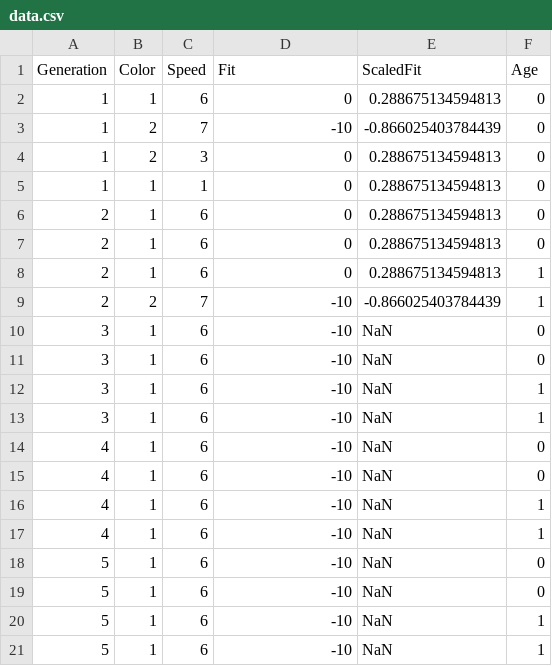
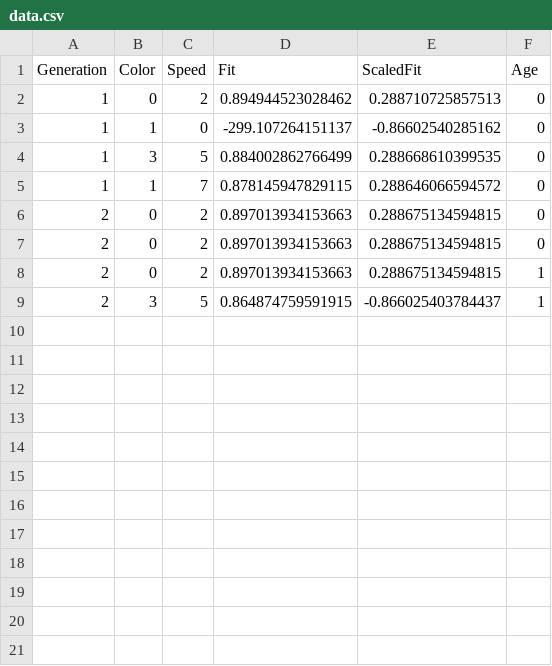
Before and after one commit to karensuzue/Pac-GA, a CSV file: pacgame/Assets/data.csv, drawn as a sheet.

```diff
--- a/pacgame/Assets/data.csv
+++ b/pacgame/Assets/data.csv
@@ -1,21 +1,9 @@
 Generation, Color, Speed, Fit, ScaledFit, Age
-1,1,6,0,0.288675134594813,0
-1,2,7,-10,-0.866025403784439,0
-1,2,3,0,0.288675134594813,0
-1,1,1,0,0.288675134594813,0
-2,1,6,0,0.288675134594813,0
-2,1,6,0,0.288675134594813,0
-2,1,6,0,0.288675134594813,1
-2,2,7,-10,-0.866025403784439,1
-3,1,6,-10,NaN,0
-3,1,6,-10,NaN,0
-3,1,6,-10,NaN,1
-3,1,6,-10,NaN,1
-4,1,6,-10,NaN,0
-4,1,6,-10,NaN,0
-4,1,6,-10,NaN,1
-4,1,6,-10,NaN,1
-5,1,6,-10,NaN,0
-5,1,6,-10,NaN,0
-5,1,6,-10,NaN,1
-5,1,6,-10,NaN,1
+1,0,2,0.894944523028462,0.288710725857513,0
+1,1,0,-299.107264151137,-0.86602540285162,0
+1,3,5,0.884002862766499,0.288668610399535,0
+1,1,7,0.878145947829115,0.288646066594572,0
+2,0,2,0.897013934153663,0.288675134594815,0
+2,0,2,0.897013934153663,0.288675134594815,0
+2,0,2,0.897013934153663,0.288675134594815,1
+2,3,5,0.864874759591915,-0.866025403784437,1
```
Also changed, not shown: 22 other files.
